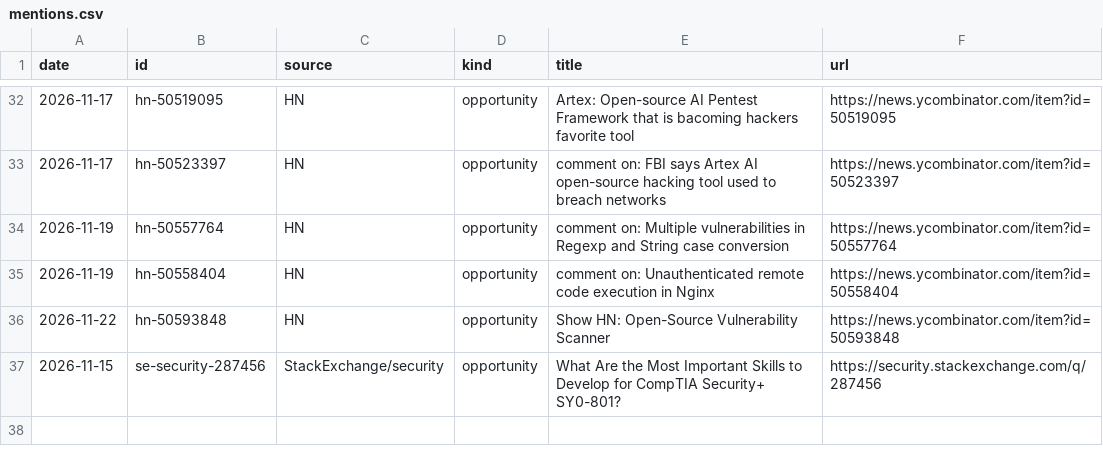
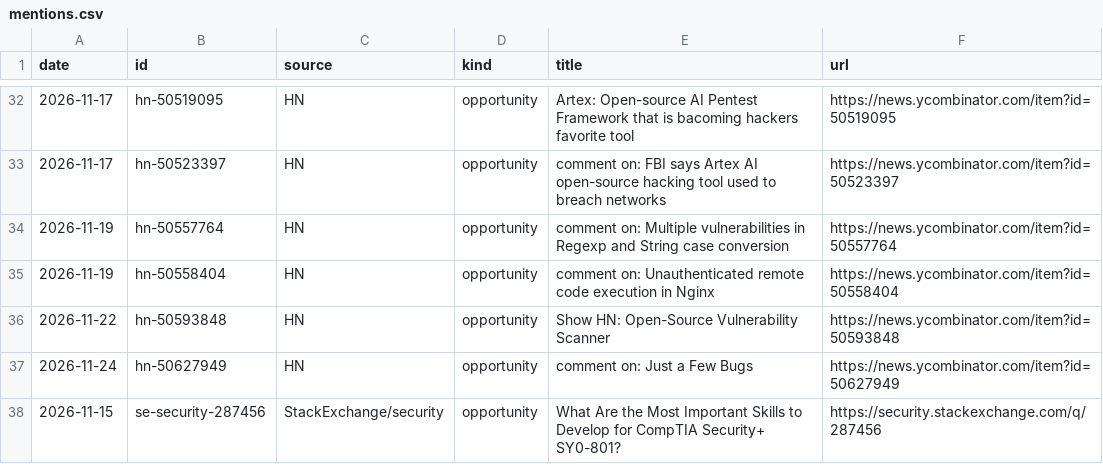
Before and after one commit to andriigordiienko/ShadowSecurityScanner-site, a CSV file: marketing/data/mentions.csv, drawn as a sheet; only a part is shown, gaps mark what is left out.

```diff
--- a/marketing/data/mentions.csv
+++ b/marketing/data/mentions.csv
@@ -36,2 +36,3 @@ date,id,source,kind,title,url
 2026-11-22,hn-50593848,HN,opportunity,Show HN: Open-Source Vulnerability Scanner,https://news.ycombinator.com/item?id=50593848
+2026-11-24,hn-50627949,HN,opportunity,comment on: Just a Few Bugs,https://news.ycombinator.com/item?id=50627949
 2026-11-15,se-security-287456,StackExchange/security,opportunity,What Are the Most Important Skills to Develop for CompTIA Security+ SY0-801?,https://security.stackexchange.com/q/287456
```
Also changed, not shown: marketing/data/metrics.csv, 1 other file.
